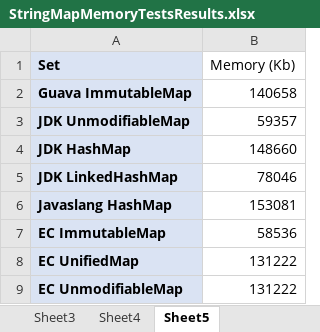
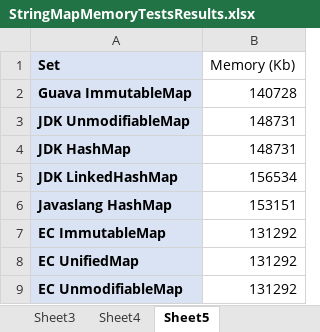
Before and after one commit to nikhilnanivadekar/CollectionsCompare, an Excel workbook: performance-memory-test-spreadsheets/StringMapMemoryTestsResults.xlsx, sheet Sheet5, drawn as a sheet; values as stored, in another font and other column widths than the file's, no borders; charts and pictures not drawn; the diff names each change by its address in the sheet, - before the commit and + after, or states it on an @@ line.

Commit message:
Fix map memory tests.

```diff
--- a/performance-memory-test-spreadsheets/StringMapMemoryTestsResults.xlsx (sheet Sheet5)
+++ b/performance-memory-test-spreadsheets/StringMapMemoryTestsResults.xlsx (sheet Sheet5)
-B2 (Memory (Kb)): 140658
+B2 (Memory (Kb)): 140728
-B3 (Memory (Kb)): 59357
+B3 (Memory (Kb)): 148731
-B4 (Memory (Kb)): 148660
+B4 (Memory (Kb)): 148731
-B5 (Memory (Kb)): 78046
+B5 (Memory (Kb)): 156534
-B6 (Memory (Kb)): 153081
+B6 (Memory (Kb)): 153151
-B7 (Memory (Kb)): 58536
+B7 (Memory (Kb)): 131292
-B8:B9 (Memory (Kb)): 131222
+B8:B9 (Memory (Kb)): 131292
```
Also changed, not shown: sheet Sheet1, sheet Sheet3, sheet Sheet2, charts or pictures, performance-memory-test-spreadsheets/IntegerMapMemoryTestsResults.xlsx, 5 other files.
